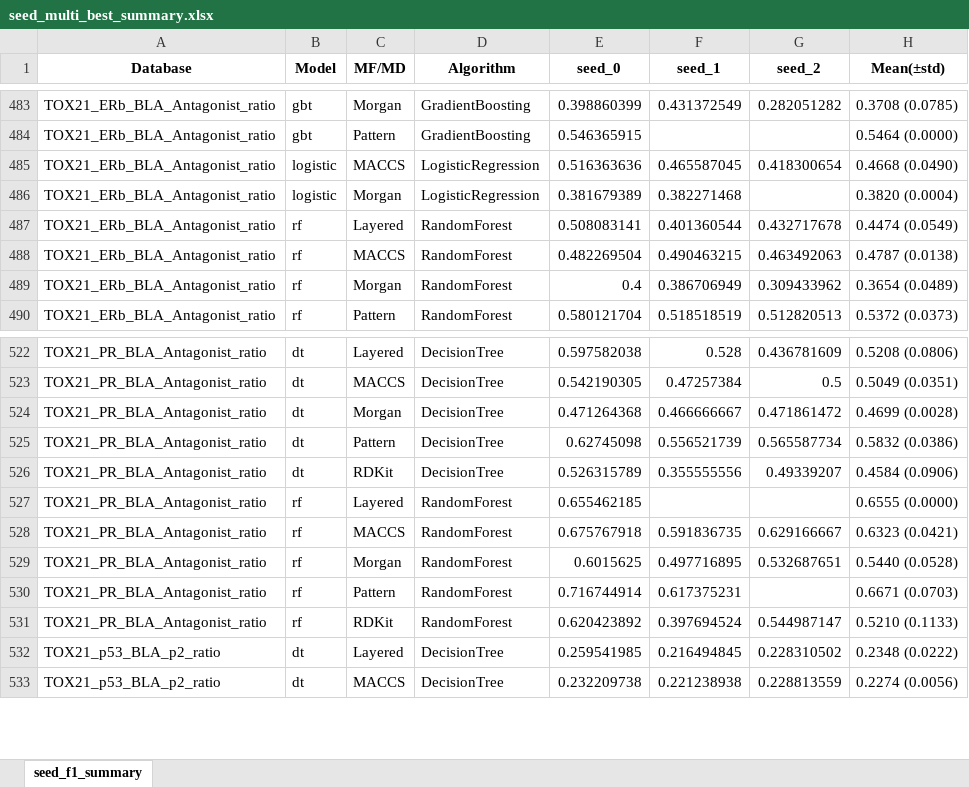
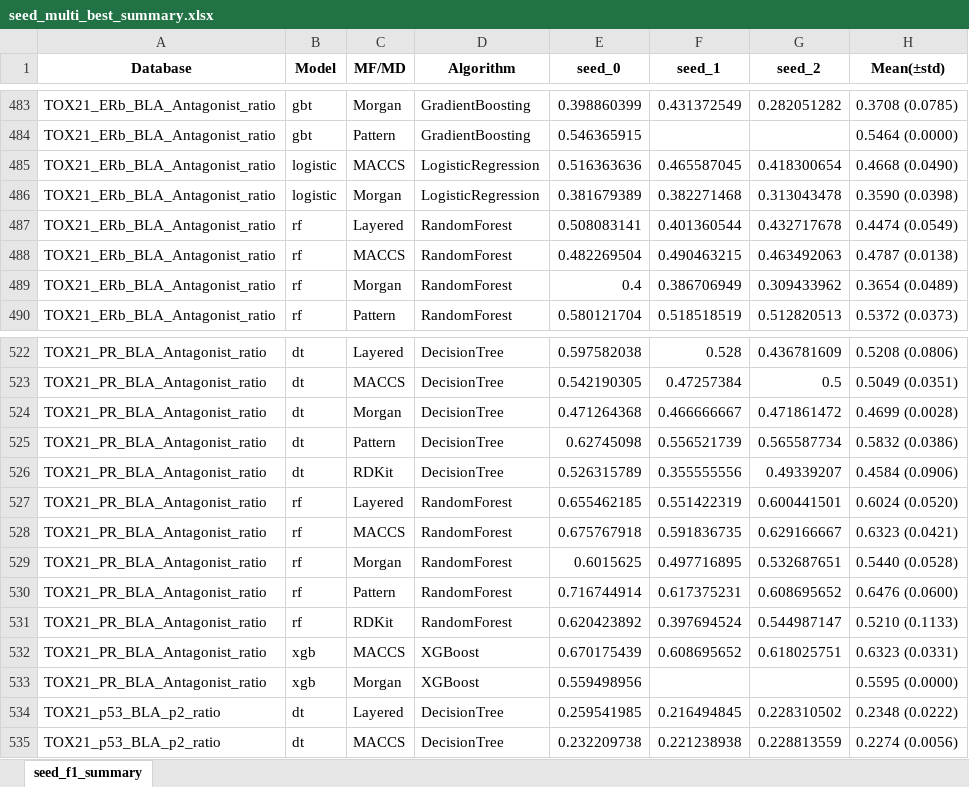
Before and after one commit to Jiinwon/ChemBAI, an Excel workbook: ToxCast_model/experiments/training/DART_MTL/logs/seed_multi_best_summary.xlsx, sheet seed_f1_summary, drawn as a sheet; only a part is shown, gaps mark what is left out; values as stored, in another font and other column widths than the file's, no borders; the diff names each change by its address in the sheet, - before the commit and + after, or states it on an @@ line.

Commit message:
Logs: auto summary & updates (2025-10-07 04:53:51)

```diff
--- a/ToxCast_model/experiments/training/DART_MTL/logs/seed_multi_best_summary.xlsx (sheet seed_f1_summary)
+++ b/ToxCast_model/experiments/training/DART_MTL/logs/seed_multi_best_summary.xlsx (sheet seed_f1_summary)
-G486 (seed_2): (empty)
+G486 (seed_2): 0.313043478
-H486 (Mean(±std)): 0.3820 (0.0004)
+H486 (Mean(±std)): 0.3590 (0.0398)
-F527 (seed_1): (empty)
+F527 (seed_1): 0.551422319
-G527 (seed_2): (empty)
+G527 (seed_2): 0.600441501
-H527 (Mean(±std)): 0.6555 (0.0000)
+H527 (Mean(±std)): 0.6024 (0.0520)
-G530 (seed_2): (empty)
+G530 (seed_2): 0.608695652
-H530 (Mean(±std)): 0.6671 (0.0703)
+H530 (Mean(±std)): 0.6476 (0.0600)
+row 532: TOX21_PR_BLA_Antagonist_ratio | xgb | MACCS | XGBoost | 0.670175439 | 0.608695652 | 0.618025751 | 0.6323 (0.0331)
+row 533: TOX21_PR_BLA_Antagonist_ratio | xgb | Morgan | XGBoost | 0.559498956 |  |  | 0.5595 (0.0000)
```
Also changed, not shown: 26 other files.
